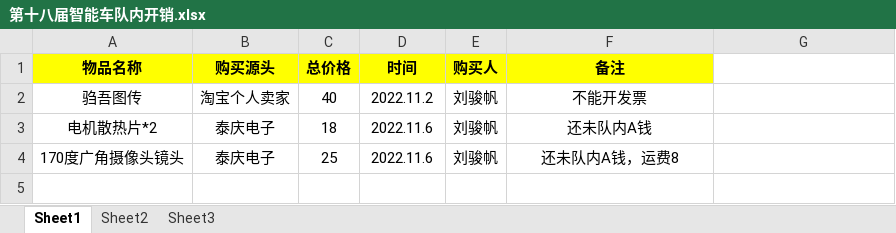
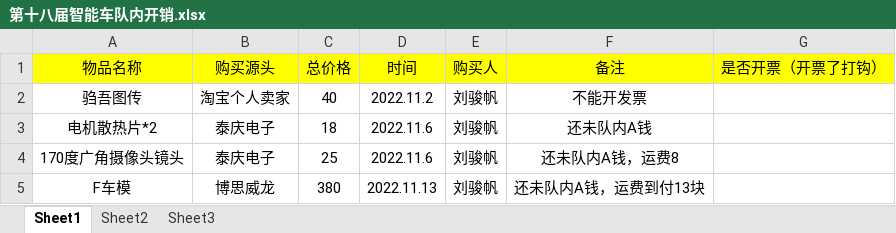
Before and after one commit to MrSu18/SmartCar-S18, an Excel workbook: docs/财务/第十八届智能车队内开销.xlsx, sheet Sheet1, drawn as a sheet; values as stored, in another font and other column widths than the file's, no borders; the diff names each change by its address in the sheet, - before the commit and + after, or states it on an @@ line.

Commit message:
购买车模，记账

```diff
--- a/docs/财务/第十八届智能车队内开销.xlsx (sheet Sheet1)
+++ b/docs/财务/第十八届智能车队内开销.xlsx (sheet Sheet1)
-A1:F1 bold: on
+A1:F1 bold: off
-G1: (empty)
+G1: 是否开票（开票了打钩）
-G1 fill: none
+G1 fill: #FFFF00
+row 5: F车模 | 博思威龙 | 380 | 2022.11.13 | 刘骏帆 | 还未队内A钱，运费到付13块
```
